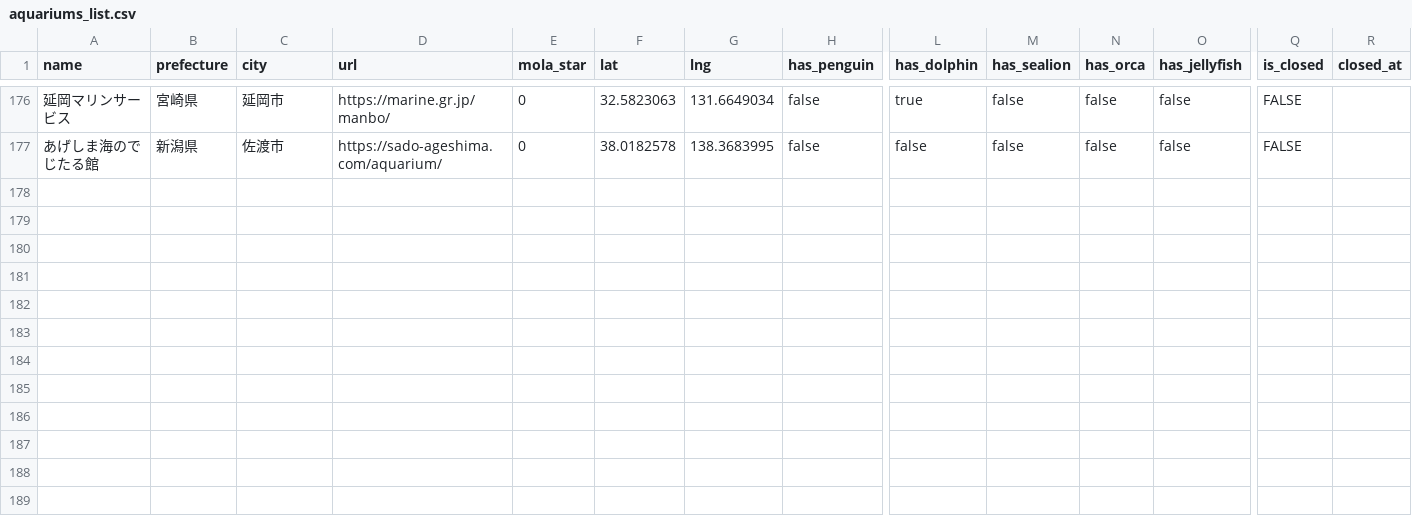
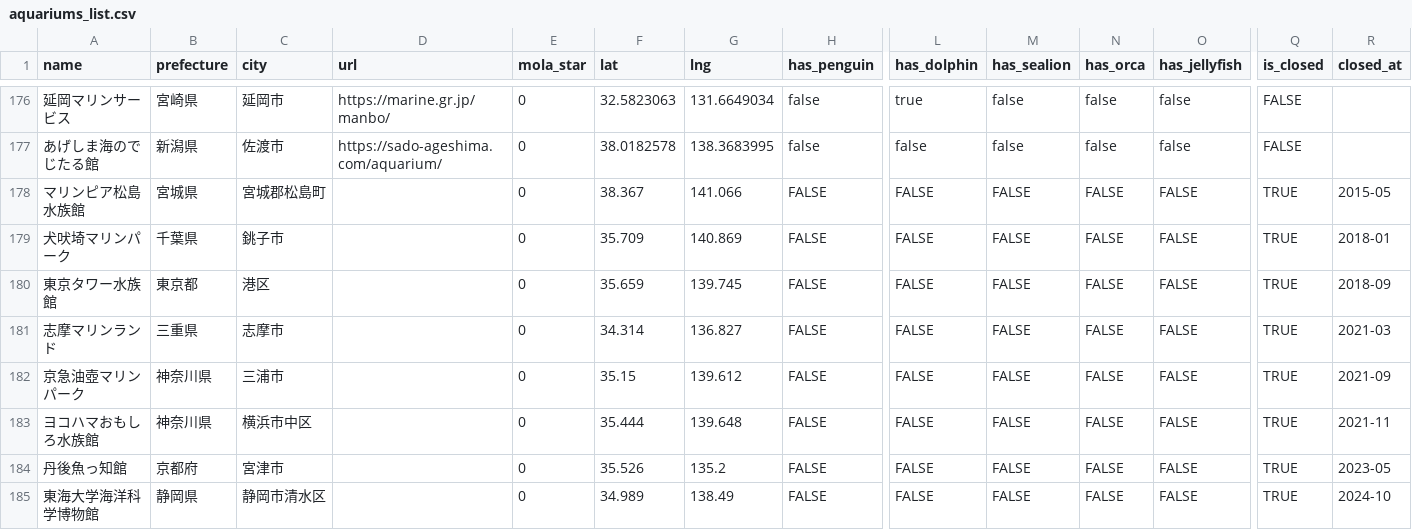
Before and after one commit to ryu467767/aquarium-log, a CSV file: aquariums_list.csv, drawn as a sheet; only a part is shown, gaps mark what is left out; rows hold the shown columns only; the diff names each change by its address in the sheet, - before the commit and + after, or states it on an @@ line.

Commit message:
feat: add closed aquarium display with grey markers

```diff
--- a/aquariums_list.csv
+++ b/aquariums_list.csv
+row 178: マリンピア松島水族館 | 宮城県 | 宮城郡松島町 |  | 0 | 38.367 | 141.066 | FALSE | FALSE | FALSE | FALSE | FALSE | TRUE | 2015-05
+row 179: 犬吠埼マリンパーク | 千葉県 | 銚子市 |  | 0 | 35.709 | 140.869 | FALSE | FALSE | FALSE | FALSE | FALSE | TRUE | 2018-01
+row 180: 東京タワー水族館 | 東京都 | 港区 |  | 0 | 35.659 | 139.745 | FALSE | FALSE | FALSE | FALSE | FALSE | TRUE | 2018-09
+row 181: 志摩マリンランド | 三重県 | 志摩市 |  | 0 | 34.314 | 136.827 | FALSE | FALSE | FALSE | FALSE | FALSE | TRUE | 2021-03
+row 182: 京急油壺マリンパーク | 神奈川県 | 三浦市 |  | 0 | 35.15 | 139.612 | FALSE | FALSE | FALSE | FALSE | FALSE | TRUE | 2021-09
+row 183: ヨコハマおもしろ水族館 | 神奈川県 | 横浜市中区 |  | 0 | 35.444 | 139.648 | FALSE | FALSE | FALSE | FALSE | FALSE | TRUE | 2021-11
+row 184: 丹後魚っ知館 | 京都府 | 宮津市 |  | 0 | 35.526 | 135.2 | FALSE | FALSE | FALSE | FALSE | FALSE | TRUE | 2023-05
+row 185: 東海大学海洋科学博物館 | 静岡県 | 静岡市清水区 |  | 0 | 34.989 | 138.49 | FALSE | FALSE | FALSE | FALSE | FALSE | TRUE | 2024-10
```
